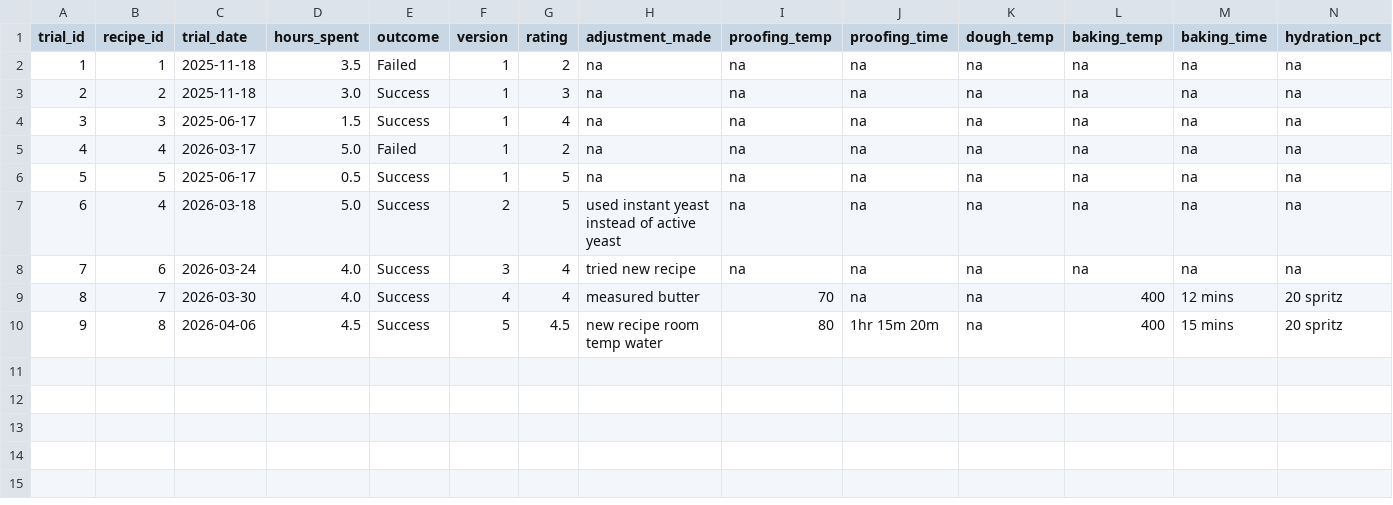
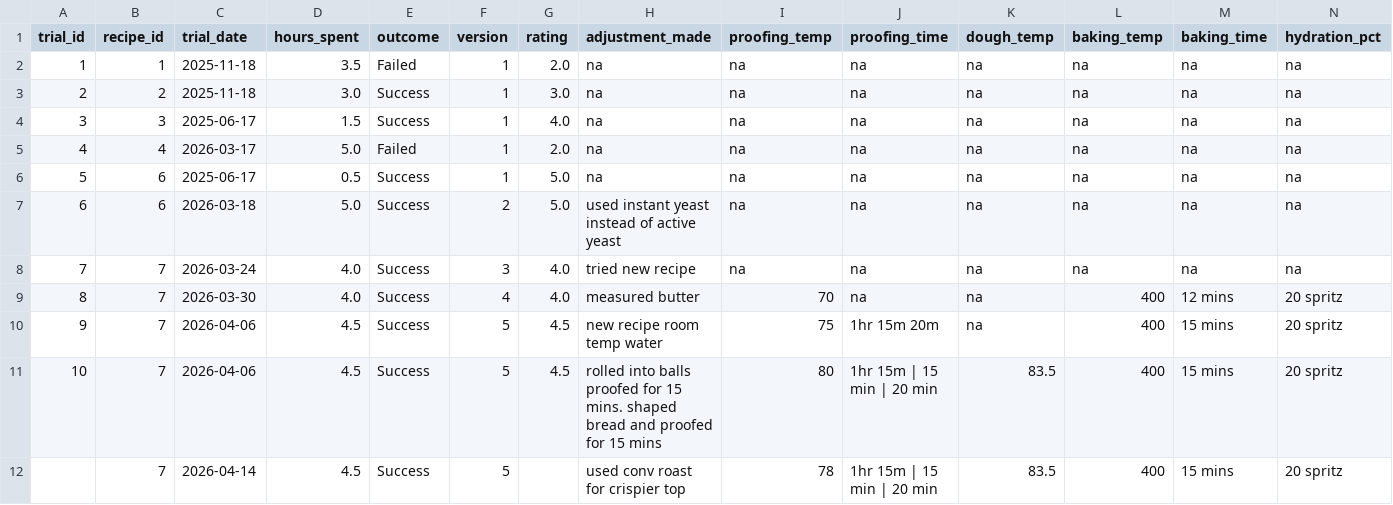
Before and after one commit to kieraxjin/bakery-analytics-dbt, a CSV file: seeds/recipe_trials.csv, drawn as a sheet; only a part is shown; rows hold the shown columns only; the diff names each change by its address in the sheet, - before the commit and + after, or states it on an @@ line.

```diff
--- a/seeds/recipe_trials.csv
+++ b/seeds/recipe_trials.csv
-G2 (rating): 2
+G2 (rating): 2.0
-G3 (rating): 3
+G3 (rating): 3.0
-G4 (rating): 4
+G4 (rating): 4.0
-G5 (rating): 2
+G5 (rating): 2.0
-B6 (recipe_id): 5
+B6 (recipe_id): 6
-G6:G7 (rating): 5
+G6:G7 (rating): 5.0
-B7 (recipe_id): 4
+B7 (recipe_id): 6
-B8 (recipe_id): 6
+B8 (recipe_id): 7
-G8:G9 (rating): 4
+G8:G9 (rating): 4.0
-B10 (recipe_id): 8
+B10 (recipe_id): 7
-I10 (proofing_temp): 80
+I10 (proofing_temp): 75
+row 11: 10 | 7 | 2026-04-06 | 4.5 | Success | 5 | 4.5 | rolled into balls proofed for 15 mins. shaped bread and proofed for 15 mins | 80 | 1hr 15m | 15 min | 20 min | 83.5 | 400 | 15 mins | 20 spritz
+row 12:  | 7 | 2026-04-14 | 4.5 | Success | 5 |  | used conv roast for crispier top | 78 | 1hr 15m | 15 min | 20 min | 83.5 | 400 | 15 mins | 20 spritz
```
Also changed, not shown: seeds/cleaned_ingredients.csv, seeds/cleaned_recipe_trials.csv, 7 other files.
